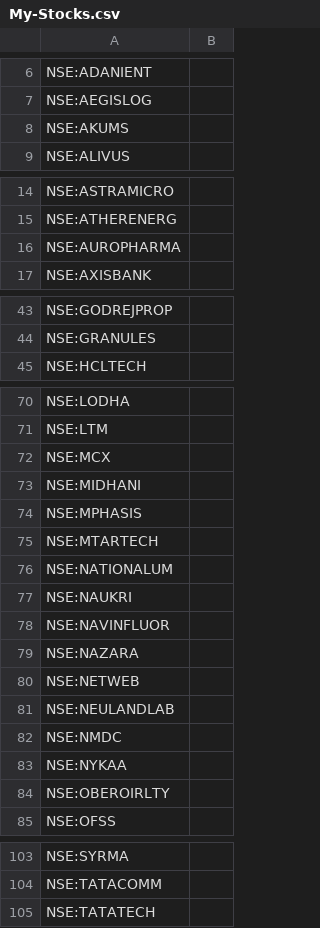
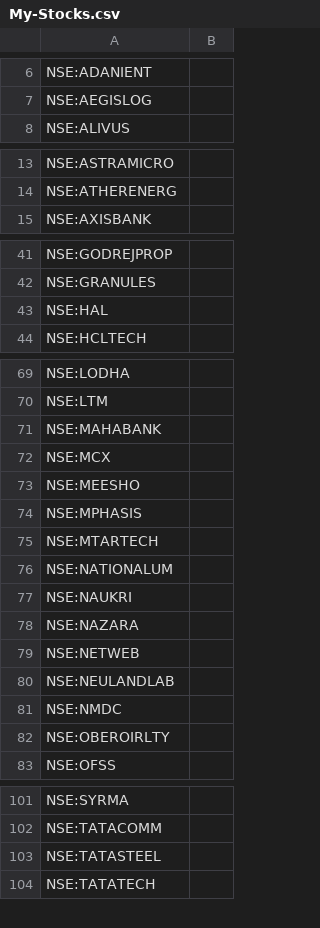
Before and after one commit to surajpjoshi/rsi-trading-system, a CSV file: My-Stocks.csv, drawn as a sheet; only a part is shown, gaps mark what is left out; the diff covers the shown part only.

Commit message:
Auto-update My-Stocks.csv from Google Sheets

```diff
--- a/My-Stocks.csv
+++ b/My-Stocks.csv
@@ -7,3 +7,2 @@
 "NSE:AEGISLOG",""
-"NSE:AKUMS",""
 "NSE:ALIVUS",""
@@ -15,3 +14,2 @@
 "NSE:ATHERENERG",""
-"NSE:AUROPHARMA",""
 "NSE:AXISBANK",""
@@ -44,2 +42,3 @@
 "NSE:GRANULES",""
+"NSE:HAL",""
 "NSE:HCLTECH",""
@@ -71,4 +70,5 @@
 "NSE:LTM",""
+"NSE:MAHABANK",""
 "NSE:MCX",""
-"NSE:MIDHANI",""
+"NSE:MEESHO",""
 "NSE:MPHASIS",""
@@ -77,3 +77,2 @@
 "NSE:NAUKRI",""
-"NSE:NAVINFLUOR",""
 "NSE:NAZARA",""
@@ -82,3 +81,2 @@
 "NSE:NMDC",""
-"NSE:NYKAA",""
 "NSE:OBEROIRLTY",""
@@ -104,2 +102,3 @@
 "NSE:TATACOMM",""
+"NSE:TATASTEEL",""
 "NSE:TATATECH",""
```
Also changed, not shown: 1 added row elsewhere in this file.
